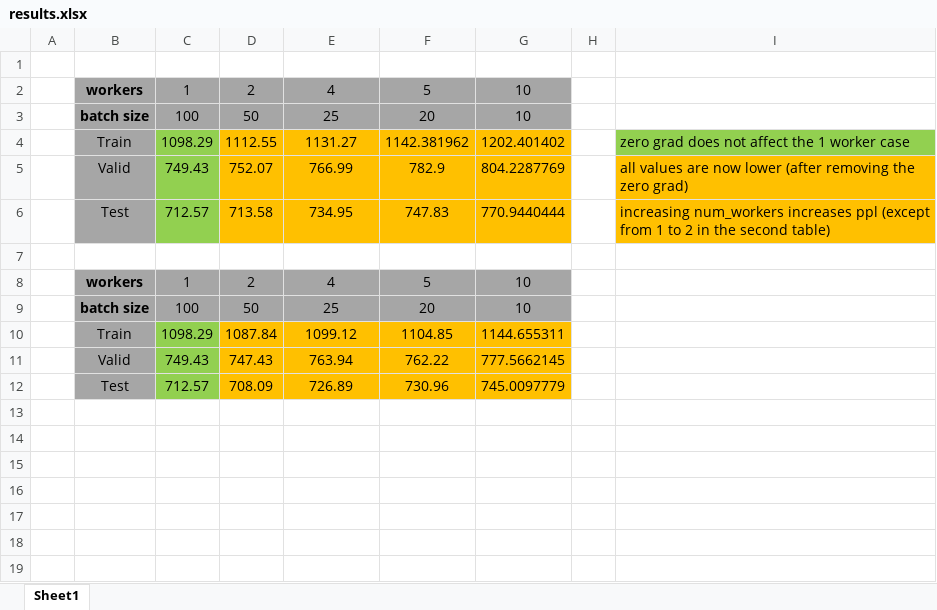
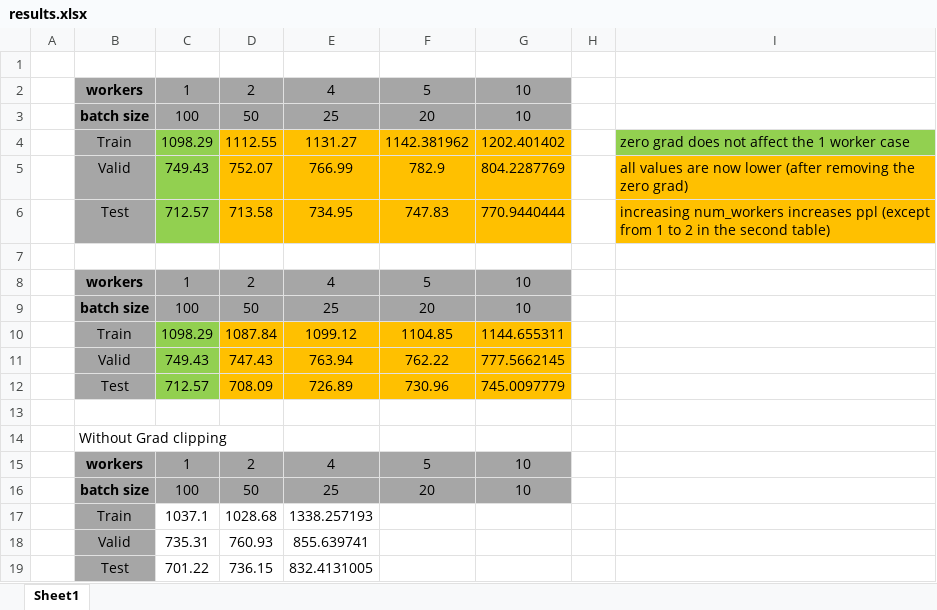
Before and after one commit to maysarahammouda/GradComp, an Excel workbook: results.xlsx, sheet Sheet1, drawn as a sheet; values as stored, in another font and other column widths than the file's, no borders; the diff names each change by its address in the sheet, - before the commit and + after, or states it on an @@ line.

Commit message:
futher updates for the code and the results file

```diff
--- a/results.xlsx (sheet Sheet1)
+++ b/results.xlsx (sheet Sheet1)
+row 13: (empty)
+row 14:  | Without Grad clipping
+row 15:  | workers | 1 | 2 | 4 | 5 | 10
+row 16:  | batch size | 100 | 50 | 25 | 20 | 10
+row 17:  | Train | 1037.1 | 1028.68 | 1338.257193
+row 18:  | Valid | 735.31 | 760.93 | 855.639741
+row 19:  | Test | 701.22 | 736.15 | 832.4131005
```
Also changed, not shown: 6 other files.
